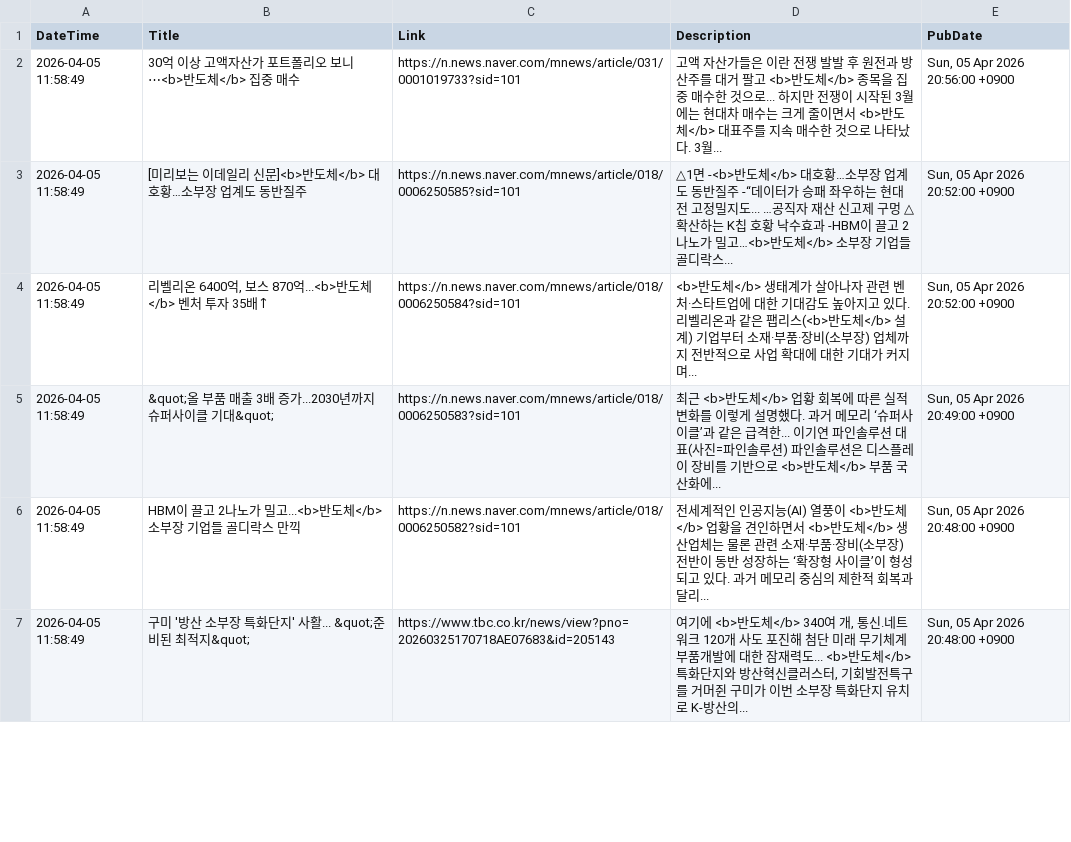
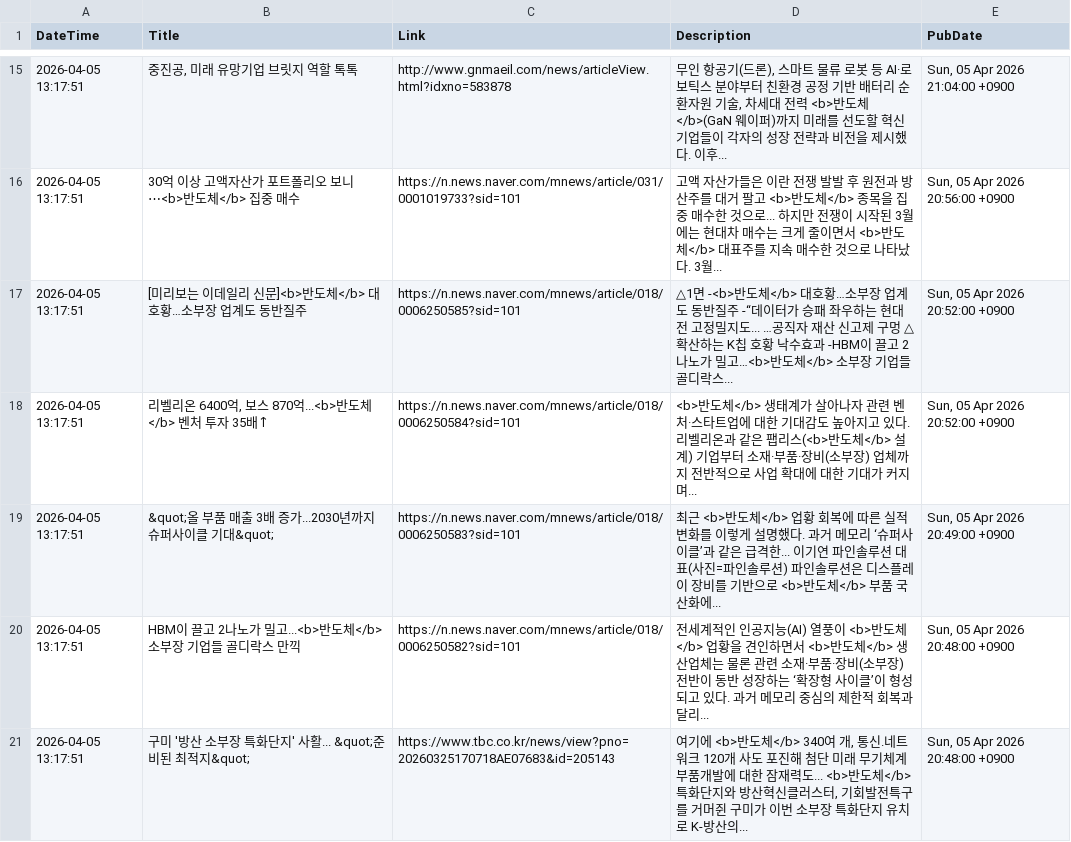
Before and after one commit to jjurijang/semiconductor_news, a CSV file: news_data.csv, drawn as a sheet; only a part is shown, gaps mark what is left out; the diff covers the shown part only.

```diff
--- a/news_data.csv
+++ b/news_data.csv
@@ -2,6 +15,7 @@ DateTime,Title,Link,Description,PubDate
-2026-04-05 11:58:49,30억 이상 고액자산가 포트폴리오 보니⋯<b>반도체</b> 집중 매수,https://n.news.naver.com/mnews/article/031/0001019733?sid=101,고액 자산가들은 이란 전쟁 발발 후 원전과 방산주를 대거 팔고 <b>반도체</b> 종목을 집중 매수한 것으로... 하지만 전쟁이 시작된 3월에는 현대차 매수는 크게 줄이면서 <b>반도체</b> 대표주를 지속 매수한 것으로 나타났다. 3월... ,"Sun, 05 Apr 2026 20:56:00 +0900"
-2026-04-05 11:58:49,[미리보는 이데일리 신문]<b>반도체</b> 대호황…소부장 업계도 동반질주,https://n.news.naver.com/mnews/article/018/0006250585?sid=101,△1면 -<b>반도체</b> 대호황…소부장 업계도 동반질주 -“데이터가 승패 좌우하는 현대전 고정밀지도... …공직자 재산 신고제 구멍 △확산하는 K칩 호황 낙수효과 -HBM이 끌고 2나노가 밀고…<b>반도체</b> 소부장 기업들 골디락스... ,"Sun, 05 Apr 2026 20:52:00 +0900"
-2026-04-05 11:58:49,"리벨리온 6400억, 보스 870억...<b>반도체</b> 벤처 투자 35배↑",https://n.news.naver.com/mnews/article/018/0006250584?sid=101,<b>반도체</b> 생태계가 살아나자 관련 벤처·스타트업에 대한 기대감도 높아지고 있다. 리벨리온과 같은 팹리스(<b>반도체</b> 설계) 기업부터 소재·부품·장비(소부장) 업체까지 전반적으로 사업 확대에 대한 기대가 커지며... ,"Sun, 05 Apr 2026 20:52:00 +0900"
-2026-04-05 11:58:49,&quot;올 부품 매출 3배 증가...2030년까지 슈퍼사이클 기대&quot;,https://n.news.naver.com/mnews/article/018/0006250583?sid=101,최근 <b>반도체</b> 업황 회복에 따른 실적 변화를 이렇게 설명했다. 과거 메모리 ‘슈퍼사이클’과 같은 급격한... 이기연 파인솔루션 대표(사진=파인솔루션) 파인솔루션은 디스플레이 장비를 기반으로 <b>반도체</b> 부품 국산화에... ,"Sun, 05 Apr 2026 20:49:00 +0900"
-2026-04-05 11:58:49,HBM이 끌고 2나노가 밀고...<b>반도체</b> 소부장 기업들 골디락스 만끽,https://n.news.naver.com/mnews/article/018/0006250582?sid=101,전세계적인 인공지능(AI) 열풍이 <b>반도체</b> 업황을 견인하면서 <b>반도체</b> 생산업체는 물론 관련 소재·부품·장비(소부장) 전반이 동반 성장하는 ‘확장형 사이클’이 형성되고 있다. 과거 메모리 중심의 제한적 회복과 달리... ,"Sun, 05 Apr 2026 20:48:00 +0900"
-2026-04-05 11:58:49,구미 '방산 소부장 특화단지' 사활... &quot;준비된 최적지&quot;,https://www.tbc.co.kr/news/view?pno=20260325170718AE07683&id=205143,"여기에 <b>반도체</b> 340여 개, 통신.네트워크 120개 사도 포진해 첨단 미래 무기체계 부품개발에 대한 잠재력도... <b>반도체</b> 특화단지와 방산혁신클러스터, 기회발전특구를 거머쥔 구미가 이번 소부장 특화단지 유치로 K-방산의... ","Sun, 05 Apr 2026 20:48:00 +0900"
+2026-04-05 13:17:51,"중진공, 미래 유망기업 브릿지 역할 톡톡",http://www.gnmaeil.com/news/articleView.html?idxno=583878,"무인 항공기(드론), 스마트 물류 로봇 등 AI·로보틱스 분야부터 친환경 공정 기반 배터리 순환자원 기술, 차세대 전력 <b>반도체</b>(GaN 웨이퍼)까지 미래를 선도할 혁신 기업들이 각자의 성장 전략과 비전을 제시했다. 이후... ","Sun, 05 Apr 2026 21:04:00 +0900"
+2026-04-05 13:17:51,30억 이상 고액자산가 포트폴리오 보니⋯<b>반도체</b> 집중 매수,https://n.news.naver.com/mnews/article/031/0001019733?sid=101,고액 자산가들은 이란 전쟁 발발 후 원전과 방산주를 대거 팔고 <b>반도체</b> 종목을 집중 매수한 것으로... 하지만 전쟁이 시작된 3월에는 현대차 매수는 크게 줄이면서 <b>반도체</b> 대표주를 지속 매수한 것으로 나타났다. 3월... ,"Sun, 05 Apr 2026 20:56:00 +0900"
+2026-04-05 13:17:51,[미리보는 이데일리 신문]<b>반도체</b> 대호황…소부장 업계도 동반질주,https://n.news.naver.com/mnews/article/018/0006250585?sid=101,△1면 -<b>반도체</b> 대호황…소부장 업계도 동반질주 -“데이터가 승패 좌우하는 현대전 고정밀지도... …공직자 재산 신고제 구멍 △확산하는 K칩 호황 낙수효과 -HBM이 끌고 2나노가 밀고…<b>반도체</b> 소부장 기업들 골디락스... ,"Sun, 05 Apr 2026 20:52:00 +0900"
+2026-04-05 13:17:51,"리벨리온 6400억, 보스 870억...<b>반도체</b> 벤처 투자 35배↑",https://n.news.naver.com/mnews/article/018/0006250584?sid=101,<b>반도체</b> 생태계가 살아나자 관련 벤처·스타트업에 대한 기대감도 높아지고 있다. 리벨리온과 같은 팹리스(<b>반도체</b> 설계) 기업부터 소재·부품·장비(소부장) 업체까지 전반적으로 사업 확대에 대한 기대가 커지며... ,"Sun, 05 Apr 2026 20:52:00 +0900"
+2026-04-05 13:17:51,&quot;올 부품 매출 3배 증가...2030년까지 슈퍼사이클 기대&quot;,https://n.news.naver.com/mnews/article/018/0006250583?sid=101,최근 <b>반도체</b> 업황 회복에 따른 실적 변화를 이렇게 설명했다. 과거 메모리 ‘슈퍼사이클’과 같은 급격한... 이기연 파인솔루션 대표(사진=파인솔루션) 파인솔루션은 디스플레이 장비를 기반으로 <b>반도체</b> 부품 국산화에... ,"Sun, 05 Apr 2026 20:49:00 +0900"
+2026-04-05 13:17:51,HBM이 끌고 2나노가 밀고...<b>반도체</b> 소부장 기업들 골디락스 만끽,https://n.news.naver.com/mnews/article/018/0006250582?sid=101,전세계적인 인공지능(AI) 열풍이 <b>반도체</b> 업황을 견인하면서 <b>반도체</b> 생산업체는 물론 관련 소재·부품·장비(소부장) 전반이 동반 성장하는 ‘확장형 사이클’이 형성되고 있다. 과거 메모리 중심의 제한적 회복과 달리... ,"Sun, 05 Apr 2026 20:48:00 +0900"
+2026-04-05 13:17:51,구미 '방산 소부장 특화단지' 사활... &quot;준비된 최적지&quot;,https://www.tbc.co.kr/news/view?pno=20260325170718AE07683&id=205143,"여기에 <b>반도체</b> 340여 개, 통신.네트워크 120개 사도 포진해 첨단 미래 무기체계 부품개발에 대한 잠재력도... <b>반도체</b> 특화단지와 방산혁신클러스터, 기회발전특구를 거머쥔 구미가 이번 소부장 특화단지 유치로 K-방산의... ","Sun, 05 Apr 2026 20:48:00 +0900"
```
Also changed, not shown: 13 added rows, 14 removed rows and 31 edited cells elsewhere in this file.
